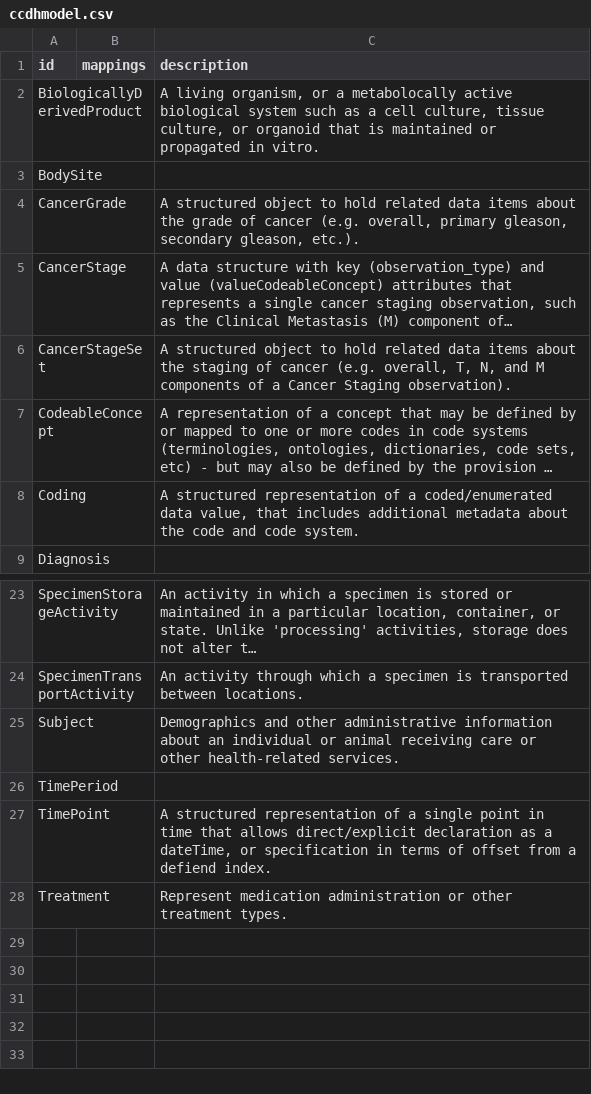
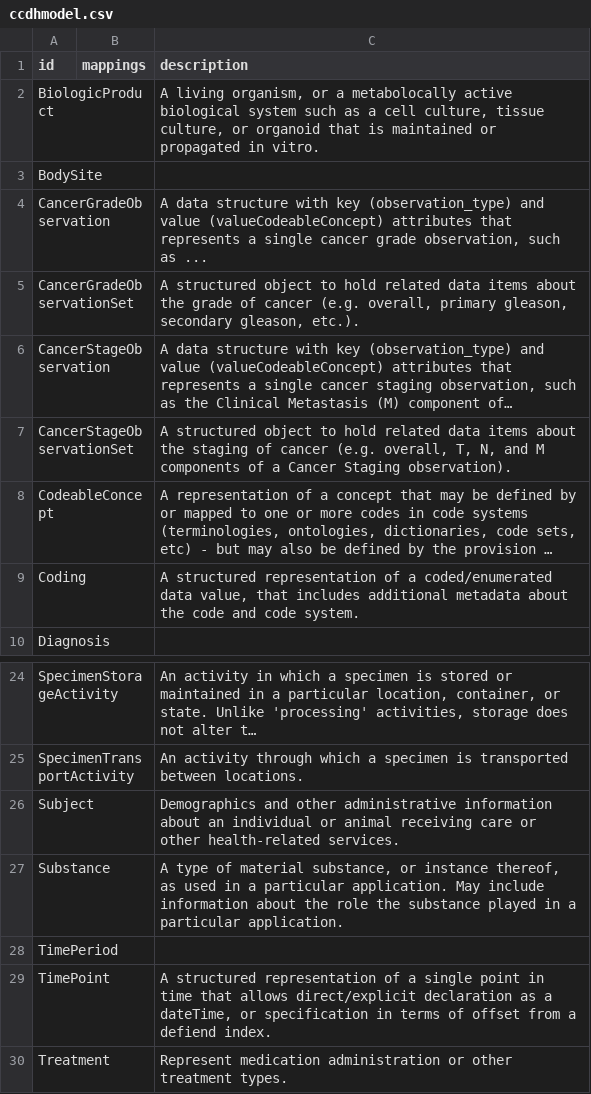
Before and after one commit to cancerDHC/ccdhmodel, a CSV file: csv/ccdhmodel.csv, drawn as a sheet; only a part is shown, gaps mark what is left out; long unchanged cells end in …; addresses are those after the commit; the diff names each change by its address in the sheet, - before the commit and + after, or states it on an @@ line.

```diff
--- a/csv/ccdhmodel.csv
+++ b/csv/ccdhmodel.csv
-A2 (id): BiologicallyDerivedProduct
+A2 (id): BiologicProduct
+row 4: CancerGradeObservation |  | A data structure with key (observation_type) and value (valueCodeableConcept) attributes that represents a single cancer grade observation, such as ...
-A5 (id): CancerGrade
+A5 (id): CancerGradeObservationSet
-A6 (id): CancerStage
+A6 (id): CancerStageObservation
-A7 (id): CancerStageSet
+A7 (id): CancerStageObservationSet
+row 27: Substance |  | A type of material substance, or instance thereof, as used in a particular application. May include information about the role the substance played in a particular application.
```
Also changed, not shown: 6 other files.
